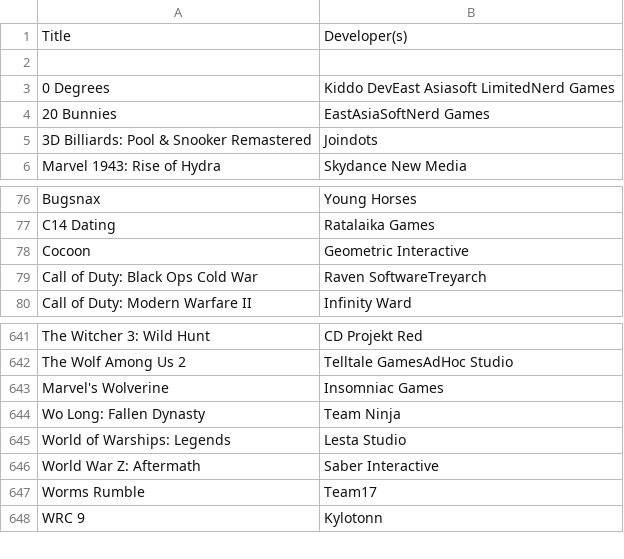
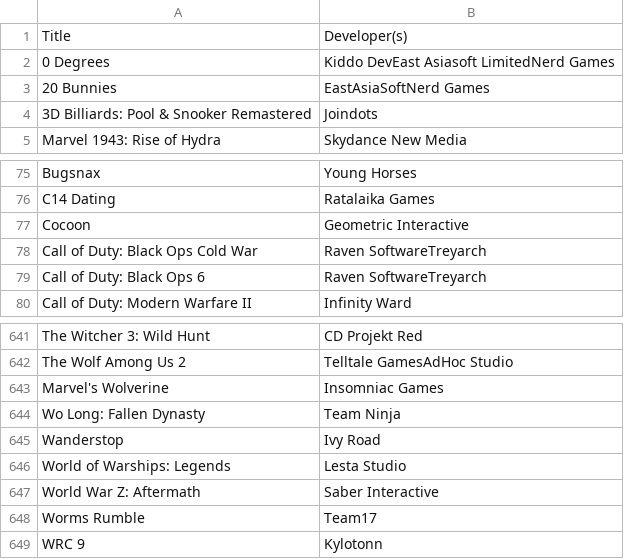
Before and after one commit to gui-s-antunes/pick-a-game-for-me, a CSV file: frontend/assets/files/Playstation_5.csv, drawn as a sheet; only a part is shown, gaps mark what is left out.

```diff
--- a/frontend/assets/files/Playstation_5.csv
+++ b/frontend/assets/files/Playstation_5.csv
@@ -1,3 +1,2 @@
 Title,Developer(s)
-
 0 Degrees,Kiddo DevEast Asiasoft LimitedNerd Games
@@ -79,2 +78,3 @@ Cocoon,Geometric Interactive
 Call of Duty: Black Ops Cold War,Raven SoftwareTreyarch
+Call of Duty: Black Ops 6,Raven SoftwareTreyarch
 Call of Duty: Modern Warfare II,Infinity Ward
@@ -644,2 +644,3 @@ Marvel's Wolverine,Insomniac Games
 Wo Long: Fallen Dynasty,Team Ninja
+Wanderstop,Ivy Road
 World of Warships: Legends,Lesta Studio
```
Also changed, not shown: frontend/assets/files/Game_Boy_Advance.csv, frontend/assets/files/Nintendo_Switch.csv, 5 other files.
